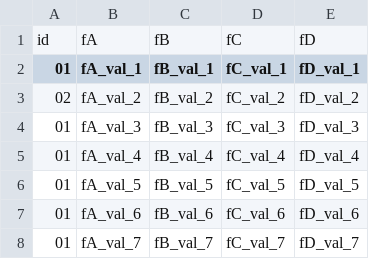
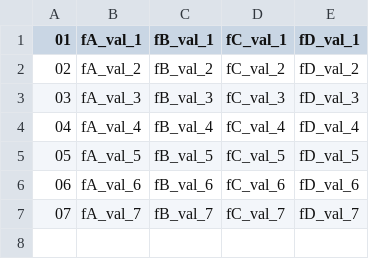
Before and after one commit to squidmin/java11-spring-gradle-bigquery-reference, a CSV file: csv/example.csv, drawn as a sheet.

Commit message:
Edit: bq CLI examples

```diff
--- a/csv/example.csv
+++ b/csv/example.csv
@@ -1,8 +1,7 @@
-id,fA,fB,fC,fD
 01,fA_val_1,fB_val_1,fC_val_1,fD_val_1
 02,fA_val_2,fB_val_2,fC_val_2,fD_val_2
-01,fA_val_3,fB_val_3,fC_val_3,fD_val_3
-01,fA_val_4,fB_val_4,fC_val_4,fD_val_4
-01,fA_val_5,fB_val_5,fC_val_5,fD_val_5
-01,fA_val_6,fB_val_6,fC_val_6,fD_val_6
-01,fA_val_7,fB_val_7,fC_val_7,fD_val_7
+03,fA_val_3,fB_val_3,fC_val_3,fD_val_3
+04,fA_val_4,fB_val_4,fC_val_4,fD_val_4
+05,fA_val_5,fB_val_5,fC_val_5,fD_val_5
+06,fA_val_6,fB_val_6,fC_val_6,fD_val_6
+07,fA_val_7,fB_val_7,fC_val_7,fD_val_7
```
Also changed, not shown: 2 other files.
